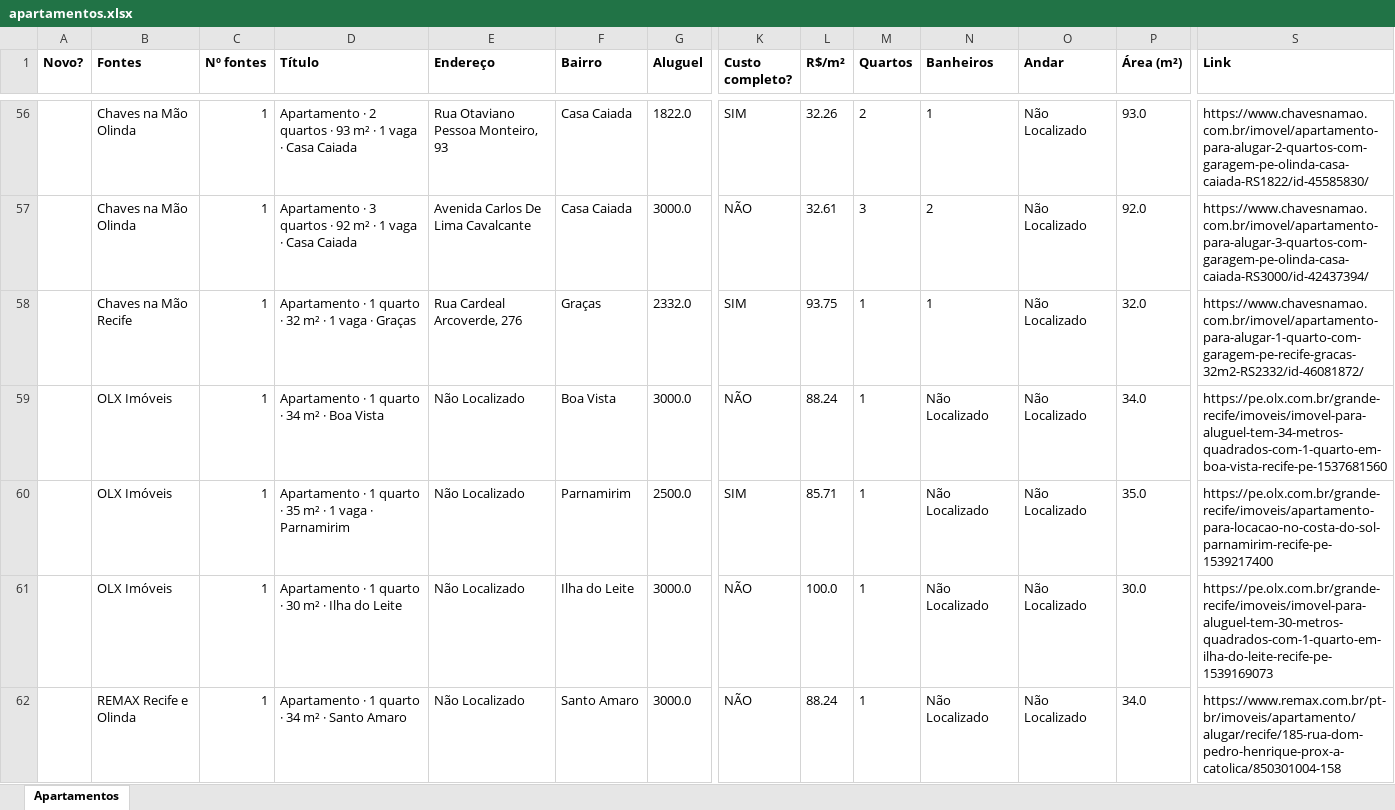
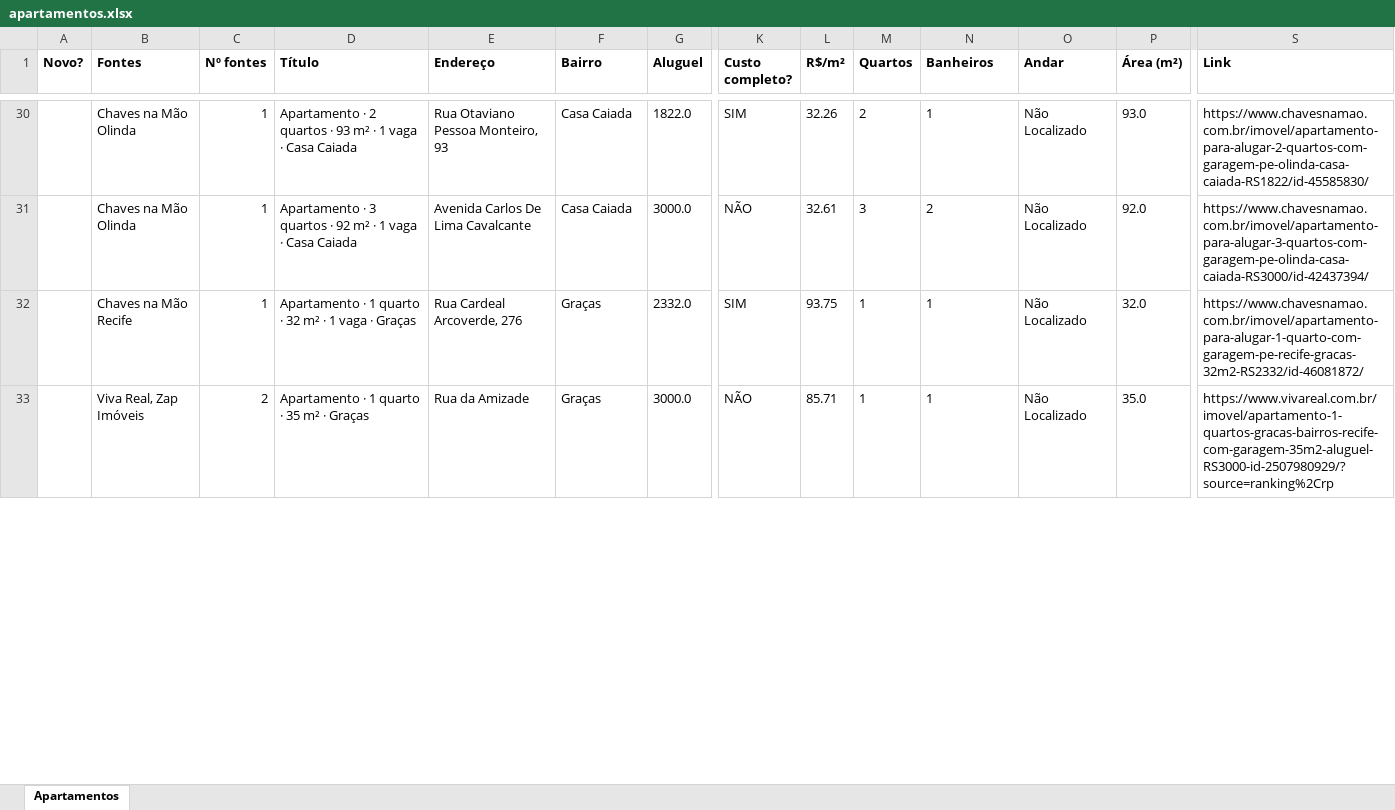
Before and after one commit to jlfig13/busca-imovel, an Excel workbook: saida/apartamentos.xlsx, sheet Apartamentos, drawn as a sheet; only a part is shown, gaps mark what is left out; values as stored, in another font and other column widths than the file's, no borders; removed rows and columns are numbered as before the commit, all else as after; rows hold the shown columns only; the diff covers the shown part only; the diff names each change by its address in the sheet, - before the commit and + after, or states it on an @@ line.

```diff
--- a/saida/apartamentos.xlsx (sheet Apartamentos)
+++ b/saida/apartamentos.xlsx (sheet Apartamentos)
-row 59:  | OLX Imóveis | 1 | Apartamento · 1 quarto · 34 m² · Boa Vista | Não Localizado | Boa Vista | 3000.0 | NÃO | 88.24 | 1 | Não Localizado | Não Localizado | 34.0 | https://pe.olx.com.br/grande-recife/imoveis/imovel-para-aluguel-tem-34-metros-quadrados-com-1-quarto-em-boa-vista-recife-pe-1537681560
-row 60:  | OLX Imóveis | 1 | Apartamento · 1 quarto · 35 m² · 1 vaga · Parnamirim | Não Localizado | Parnamirim | 2500.0 | SIM | 85.71 | 1 | Não Localizado | Não Localizado | 35.0 | https://pe.olx.com.br/grande-recife/imoveis/apartamento-para-locacao-no-costa-do-sol-parnamirim-recife-pe-1539217400
-B33 (Fontes): OLX Imóveis
+B33 (Fontes): Viva Real, Zap Imóveis
-C33 (Nº fontes): 1
+C33 (Nº fontes): 2
-D33 (Título): Apartamento · 1 quarto · 30 m² · Ilha do Leite
+D33 (Título): Apartamento · 1 quarto · 35 m² · Graças
-E33 (Endereço): Não Localizado
+E33 (Endereço): Rua da Amizade
-F33 (Bairro): Ilha do Leite
+F33 (Bairro): Graças
-L33 (R$/m²): 100.0
+L33 (R$/m²): 85.71
-N33 (Banheiros): Não Localizado
+N33 (Banheiros): 1
-P33 (Área (m²)): 30.0
+P33 (Área (m²)): 35.0
-S33 (Link): https://pe.olx.com.br/grande-recife/imoveis/imovel-para-aluguel-tem-30-metros-quadrados-com-1-quarto-em-ilha-do-leite-recife-pe-1539169073
+S33 (Link): https://www.vivareal.com.br/imovel/apartamento-1-quartos-gracas-bairros-recife-com-garagem-35m2-aluguel-RS3000-id-2507980929/?source=ranking%2Crp
-row 62:  | REMAX Recife e Olinda | 1 | Apartamento · 1 quarto · 34 m² · Santo Amaro | Não Localizado | Santo Amaro | 3000.0 | NÃO | 88.24 | 1 | Não Localizado | Não Localizado | 34.0 | https://www.remax.com.br/pt-br/imoveis/apartamento/alugar/recife/185-rua-dom-pedro-henrique-prox-a-catolica/850301004-158
```
Also changed, not shown: 12 added rows, 50 removed rows and 124 edited cells elsewhere in this sheet, 1 other file.
